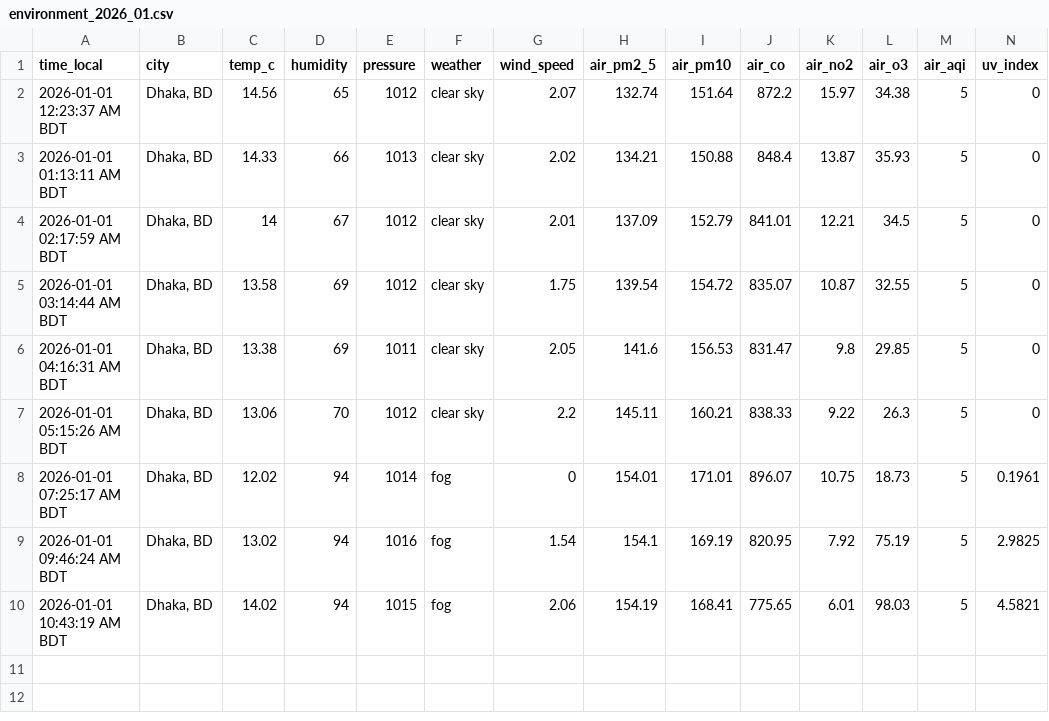
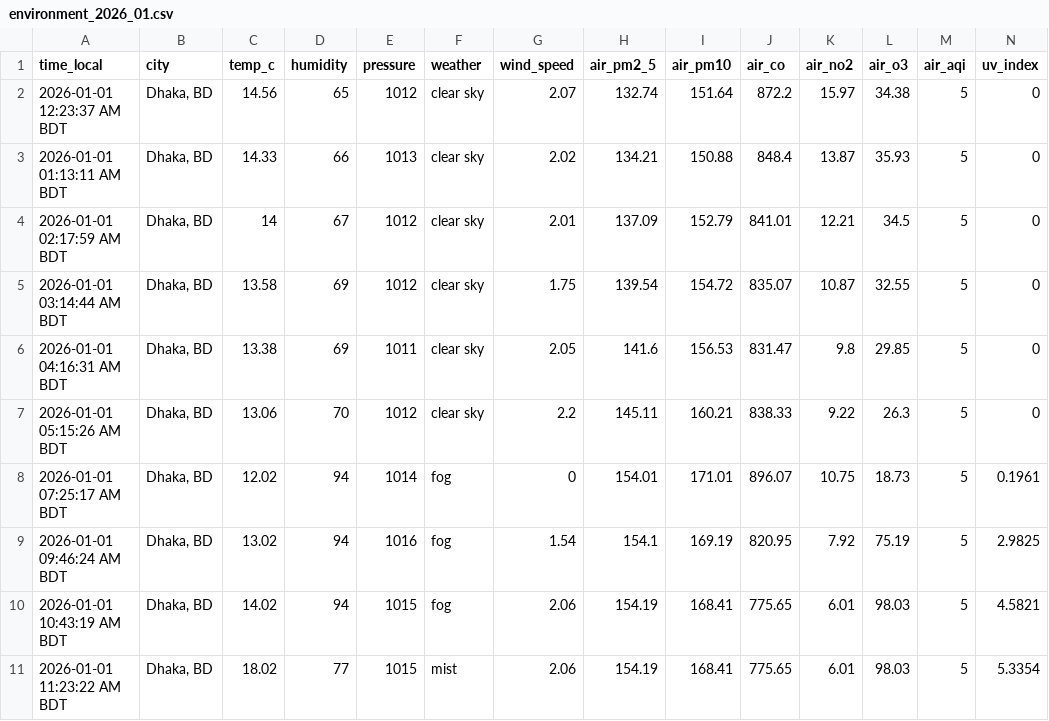
Before and after one commit to syedraihanali/dhaka-environment-logger, a CSV file: data/csv/environment_2026_01.csv, drawn as a sheet; the diff names each change by its address in the sheet, - before the commit and + after, or states it on an @@ line.

Commit message:
Dhaka environment update: 2026-01-01 11:23 AM BDT

```diff
--- a/data/csv/environment_2026_01.csv
+++ b/data/csv/environment_2026_01.csv
+row 11: 2026-01-01 11:23:22 AM BDT | Dhaka, BD | 18.02 | 77 | 1015 | mist | 2.06 | 154.19 | 168.41 | 775.65 | 6.01 | 98.03 | 5 | 5.3354
```
Also changed, not shown: 1 other file.
